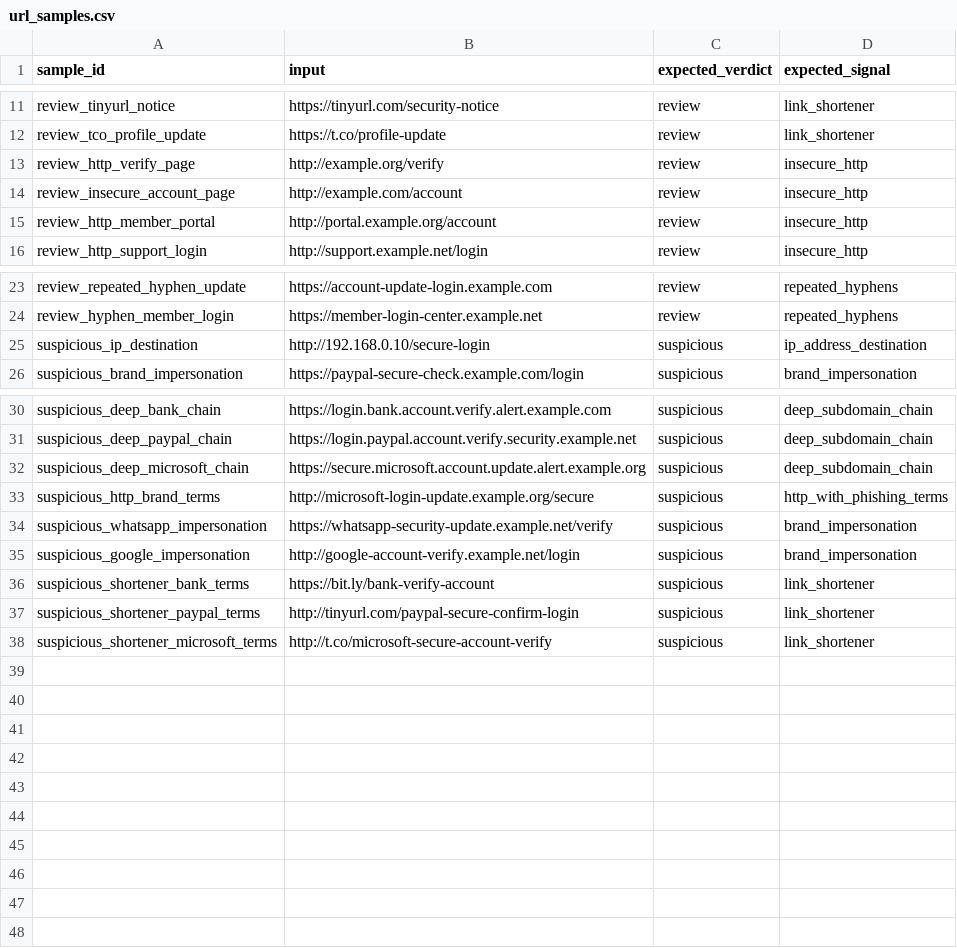
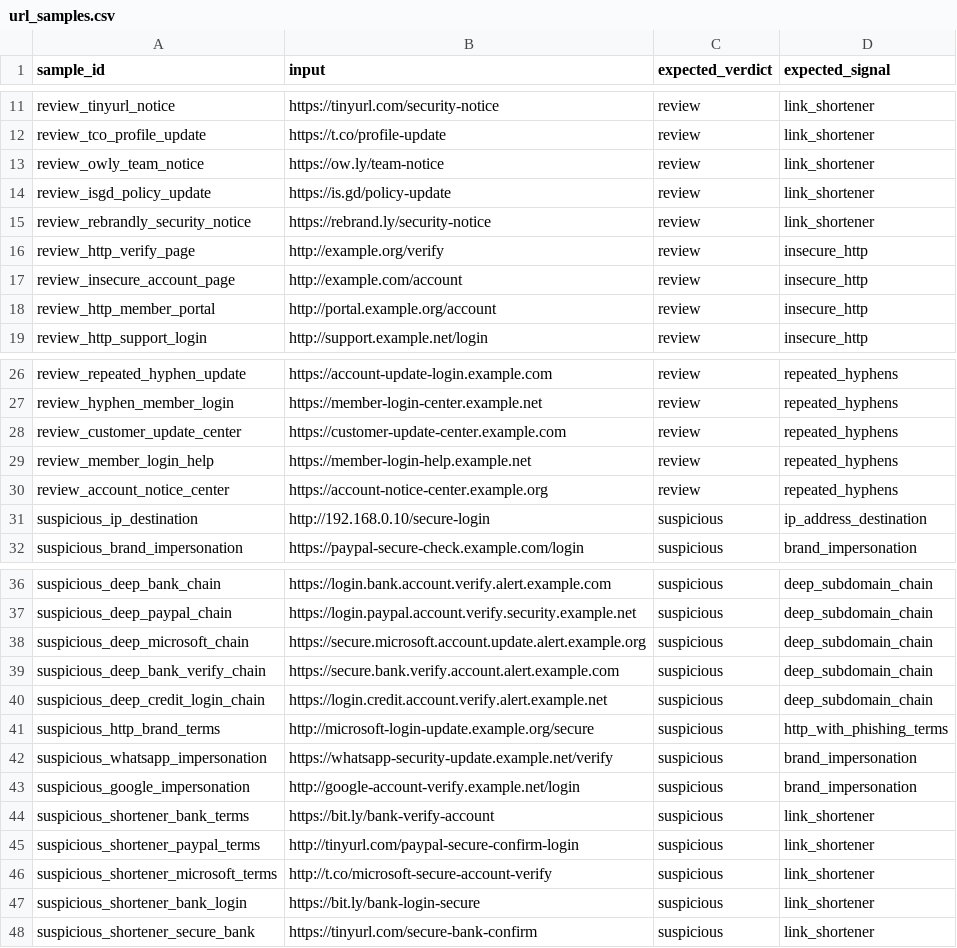
Before and after one commit to helljxnn/CyberLureAI, a CSV file: data/examples/url_samples.csv, drawn as a sheet; only a part is shown, gaps mark what is left out.

Commit message:
Expand calibration examples and update baseline docs

```diff
--- a/data/examples/url_samples.csv
+++ b/data/examples/url_samples.csv
@@ -12,2 +12,5 @@ review_tinyurl_notice,https://tinyurl.com/security-notice,review,link_shortener
 review_tco_profile_update,https://t.co/profile-update,review,link_shortener
+review_owly_team_notice,https://ow.ly/team-notice,review,link_shortener
+review_isgd_policy_update,https://is.gd/policy-update,review,link_shortener
+review_rebrandly_security_notice,https://rebrand.ly/security-notice,review,link_shortener
 review_http_verify_page,http://example.org/verify,review,insecure_http
@@ -24,2 +27,5 @@ review_repeated_hyphen_update,https://account-update-login.example.com,review,re
 review_hyphen_member_login,https://member-login-center.example.net,review,repeated_hyphens
+review_customer_update_center,https://customer-update-center.example.com,review,repeated_hyphens
+review_member_login_help,https://member-login-help.example.net,review,repeated_hyphens
+review_account_notice_center,https://account-notice-center.example.org,review,repeated_hyphens
 suspicious_ip_destination,http://192.168.0.10/secure-login,suspicious,ip_address_destination
@@ -32,2 +38,4 @@ suspicious_deep_paypal_chain,https://login.paypal.account.verify.security.exampl
 suspicious_deep_microsoft_chain,https://secure.microsoft.account.update.alert.example.org,suspicious,deep_subdomain_chain
+suspicious_deep_bank_verify_chain,https://secure.bank.verify.account.alert.example.com,suspicious,deep_subdomain_chain
+suspicious_deep_credit_login_chain,https://login.credit.account.verify.alert.example.net,suspicious,deep_subdomain_chain
 suspicious_http_brand_terms,http://microsoft-login-update.example.org/secure,suspicious,http_with_phishing_terms
@@ -38 +46,3 @@ suspicious_shortener_paypal_terms,http://tinyurl.com/paypal-secure-confirm-login
 suspicious_shortener_microsoft_terms,http://t.co/microsoft-secure-account-verify,suspicious,link_shortener
+suspicious_shortener_bank_login,https://bit.ly/bank-login-secure,suspicious,link_shortener
+suspicious_shortener_secure_bank,https://tinyurl.com/secure-bank-confirm,suspicious,link_shortener
```
Also changed, not shown: data/examples/message_samples.csv, 2 other files.
